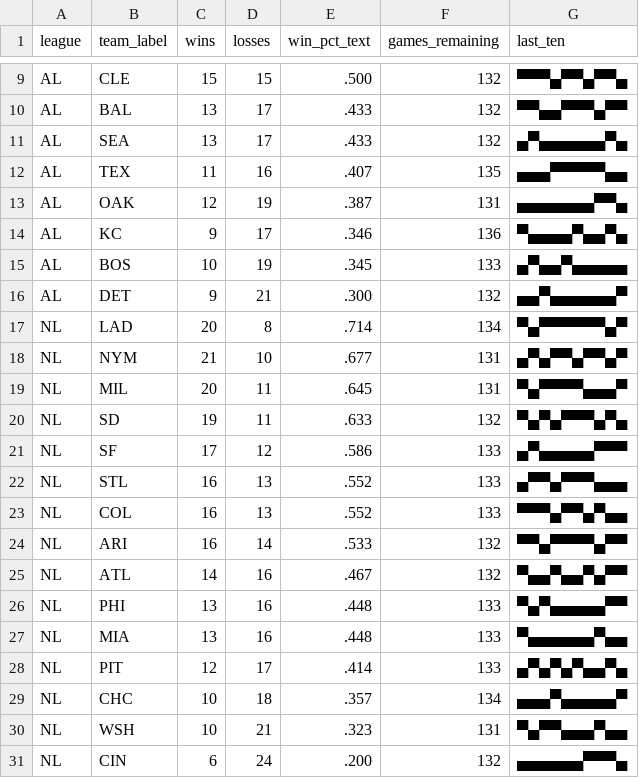
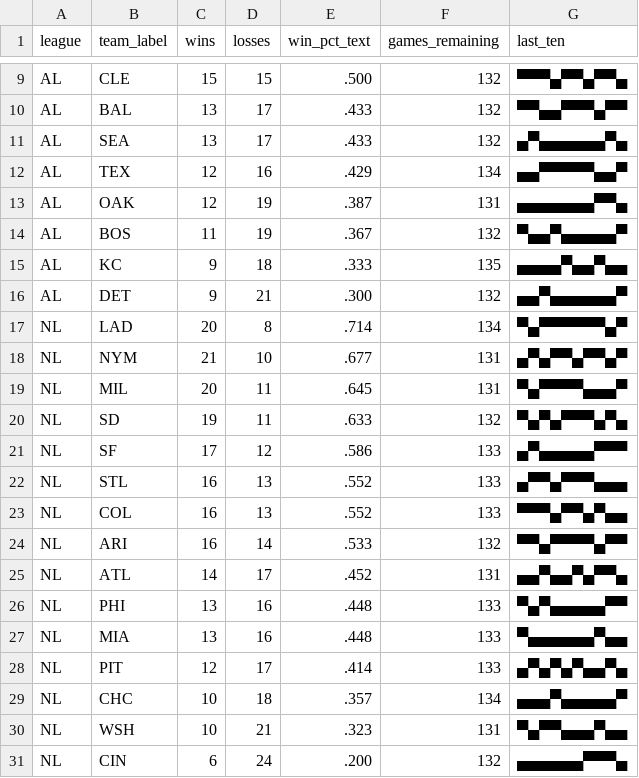
Before and after one commit to bzigterman/bzigterman.github.io-old, a CSV file: data/standings.csv, drawn as a sheet; only a part is shown, gaps mark what is left out.

```diff
--- a/data/standings.csv
+++ b/data/standings.csv
@@ -11,6 +11,6 @@ AL,BAL,13,17,.433,132,▀▀▄▄▀▀▀▄▀▀
 AL,SEA,13,17,.433,132,▄▀▄▄▄▄▄▄▀▄
-AL,TEX,11,16,.407,135,▄▄▄▀▀▀▀▀▄▄
+AL,TEX,12,16,.429,134,▄▄▀▀▀▀▀▄▄▀
 AL,OAK,12,19,.387,131,▄▄▄▄▄▄▄▀▀▄
-AL,KC ,9,17,.346,136,▀▄▄▄▄▀▄▄▀▄
-AL,BOS,10,19,.345,133,▄▀▄▄▀▄▄▄▄▄
+AL,BOS,11,19,.367,132,▀▄▄▀▄▄▄▄▄▀
+AL,KC ,9,18,.333,135,▄▄▄▄▀▄▄▀▄▄
 AL,DET,9,21,.300,132,▄▄▀▄▄▄▄▄▄▀
@@ -24,3 +24,3 @@ NL,COL,16,13,.552,133,▀▀▀▄▀▀▄▀▄▄
 NL,ARI,16,14,.533,132,▀▀▄▀▀▀▀▄▀▀
-NL,ATL,14,16,.467,132,▀▄▄▀▄▄▀▄▀▀
+NL,ATL,14,17,.452,131,▄▄▀▄▄▀▄▀▀▄
 NL,PHI,13,16,.448,133,▀▄▀▄▄▄▄▄▀▀
```
Also changed, not shown: 6 other files.
